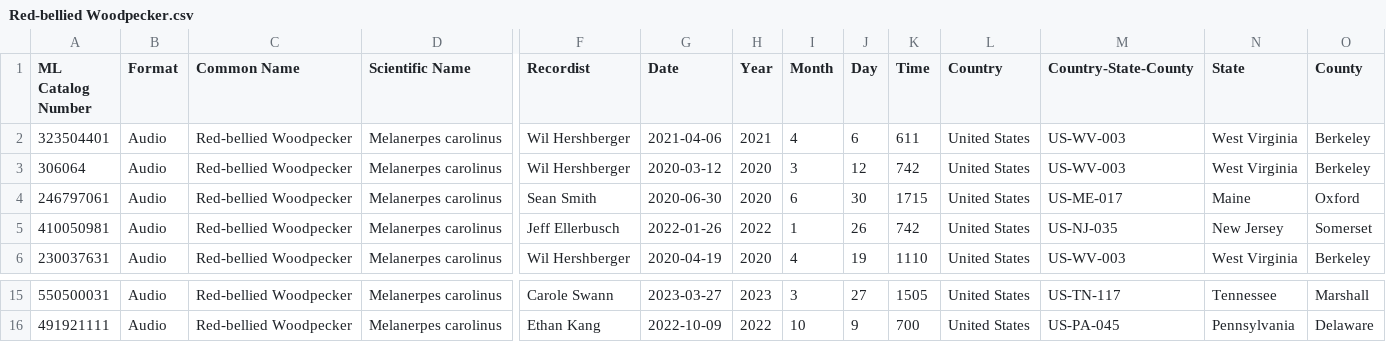
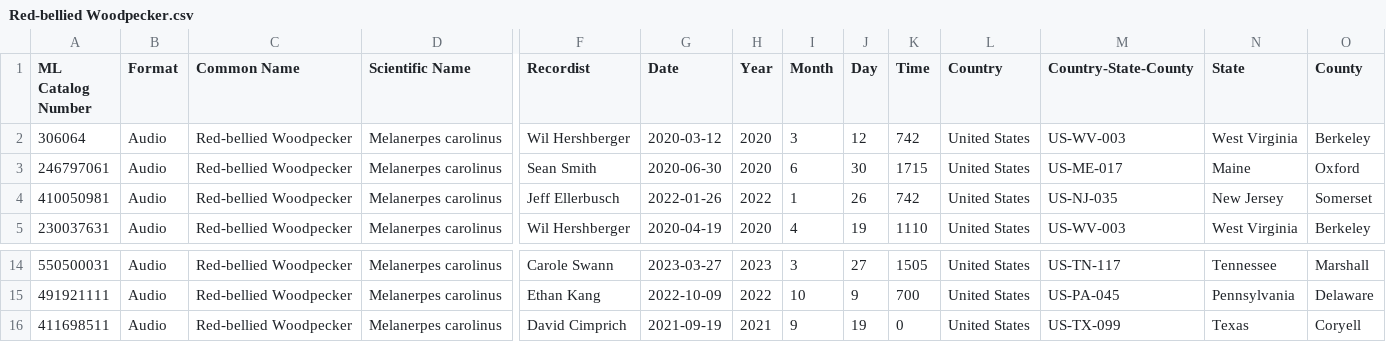
Before and after one commit to adam-kosinski/Birds, a CSV file: ebird_calls_prep/csv_filtered/Red-bellied Woodpecker.csv, drawn as a sheet; only a part is shown, gaps mark what is left out; removed rows and columns are numbered as before the commit, all else as after; rows hold the shown columns only; the diff names each change by its address in the sheet, - before the commit and + after, or states it on an @@ line.

```diff
--- a/ebird_calls_prep/csv_filtered/Red-bellied Woodpecker.csv
+++ b/ebird_calls_prep/csv_filtered/Red-bellied Woodpecker.csv
-row 2: 323504401 | Audio | Red-bellied Woodpecker | Melanerpes carolinus | Wil Hershberger | 2021-04-06 | 2021 | 4 | 6 | 611 | United States | US-WV-003 | West Virginia | Berkeley
+row 16: 411698511 | Audio | Red-bellied Woodpecker | Melanerpes carolinus | David Cimprich | 2021-09-19 | 2021 | 9 | 19 | 0 | United States | US-TX-099 | Texas | Coryell
```
Also changed, not shown: ebird_calls_prep/csv_filtered/Eastern Phoebe.csv, 6 other files.
